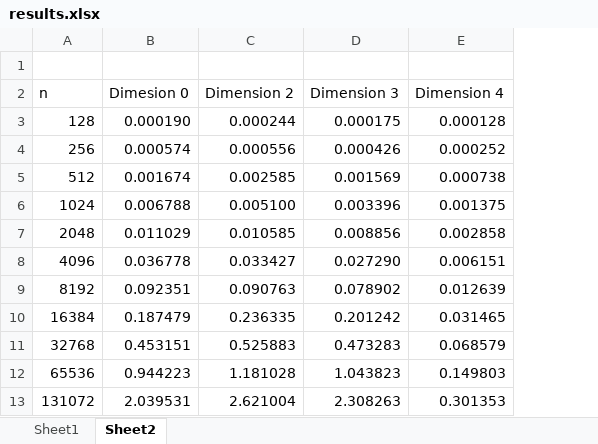
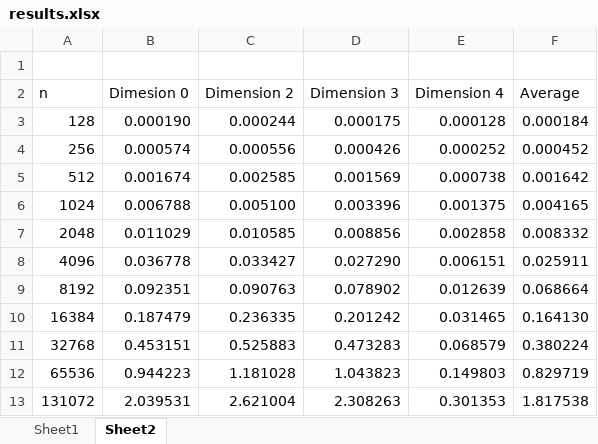
Before and after one commit to Jmencab/MSTPrim, an Excel workbook: results.xlsx, sheet Sheet2, drawn as a sheet; values as stored, in another font and other column widths than the file's, no borders; the diff names each change by its address in the sheet, - before the commit and + after, or states it on an @@ line.

```diff
--- a/results.xlsx (sheet Sheet2)
+++ b/results.xlsx (sheet Sheet2)
+column F (Average), rows 3-13: 0.000184 | 0.000452 | 0.001642 | 0.004165 | 0.008332 | 0.025911 | 0.068664 | 0.164130 | 0.380224 | 0.829719 | 1.817538
```
Also changed, not shown: 6 other files.
